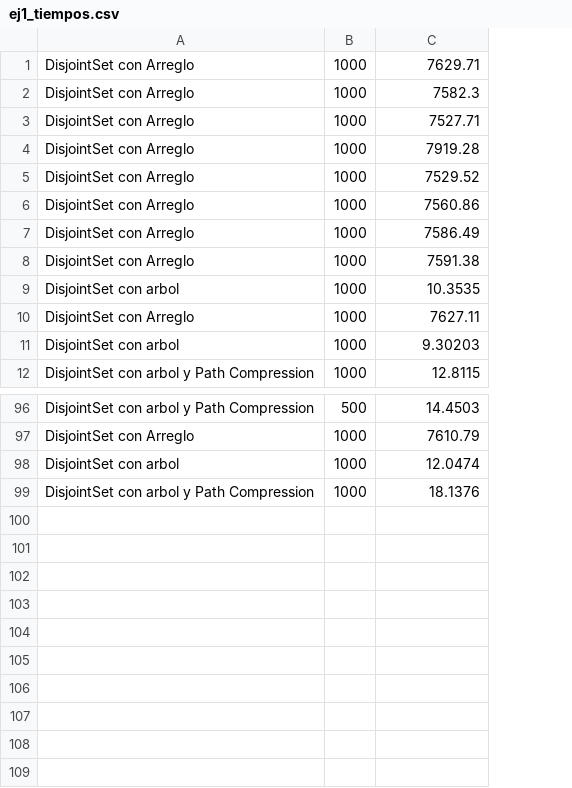
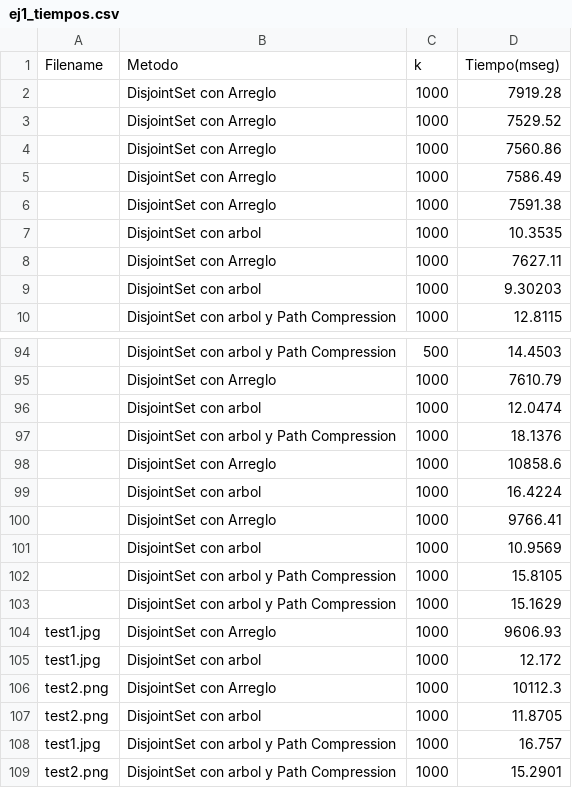
Before and after one commit to chino117/Algo3-TP2, a CSV file: Experimentacion/ej1/ej1_tiempos.csv, drawn as a sheet; only a part is shown, gaps mark what is left out; removed rows and columns are numbered as before the commit, all else as after; the diff names each change by its address in the sheet, - before the commit and + after, or states it on an @@ line.

Commit message:
Agregado el parametro de filename en ej1

```diff
--- a/Experimentacion/ej1/ej1_tiempos.csv
+++ b/Experimentacion/ej1/ej1_tiempos.csv
+column A, empty
-row 1: DisjointSet con Arreglo | 1000 | 7629.71
-row 2: DisjointSet con Arreglo | 1000 | 7582.3
-row 3: DisjointSet con Arreglo | 1000 | 7527.71
+row 1: Filename | Metodo | k | Tiempo(mseg)
+row 98:  | DisjointSet con Arreglo | 1000 | 10858.6
+row 99:  | DisjointSet con arbol | 1000 | 16.4224
+row 100:  | DisjointSet con Arreglo | 1000 | 9766.41
+row 101:  | DisjointSet con arbol | 1000 | 10.9569
+row 102:  | DisjointSet con arbol y Path Compression | 1000 | 15.8105
+row 103:  | DisjointSet con arbol y Path Compression | 1000 | 15.1629
+row 104: test1.jpg | DisjointSet con Arreglo | 1000 | 9606.93
+row 105: test1.jpg | DisjointSet con arbol | 1000 | 12.172
+row 106: test2.png | DisjointSet con Arreglo | 1000 | 10112.3
+row 107: test2.png | DisjointSet con arbol | 1000 | 11.8705
+row 108: test1.jpg | DisjointSet con arbol y Path Compression | 1000 | 16.757
+row 109: test2.png | DisjointSet con arbol y Path Compression | 1000 | 15.2901
```
Also changed, not shown: Resolucion/ej1_tiempos.csv, 3 other files.
